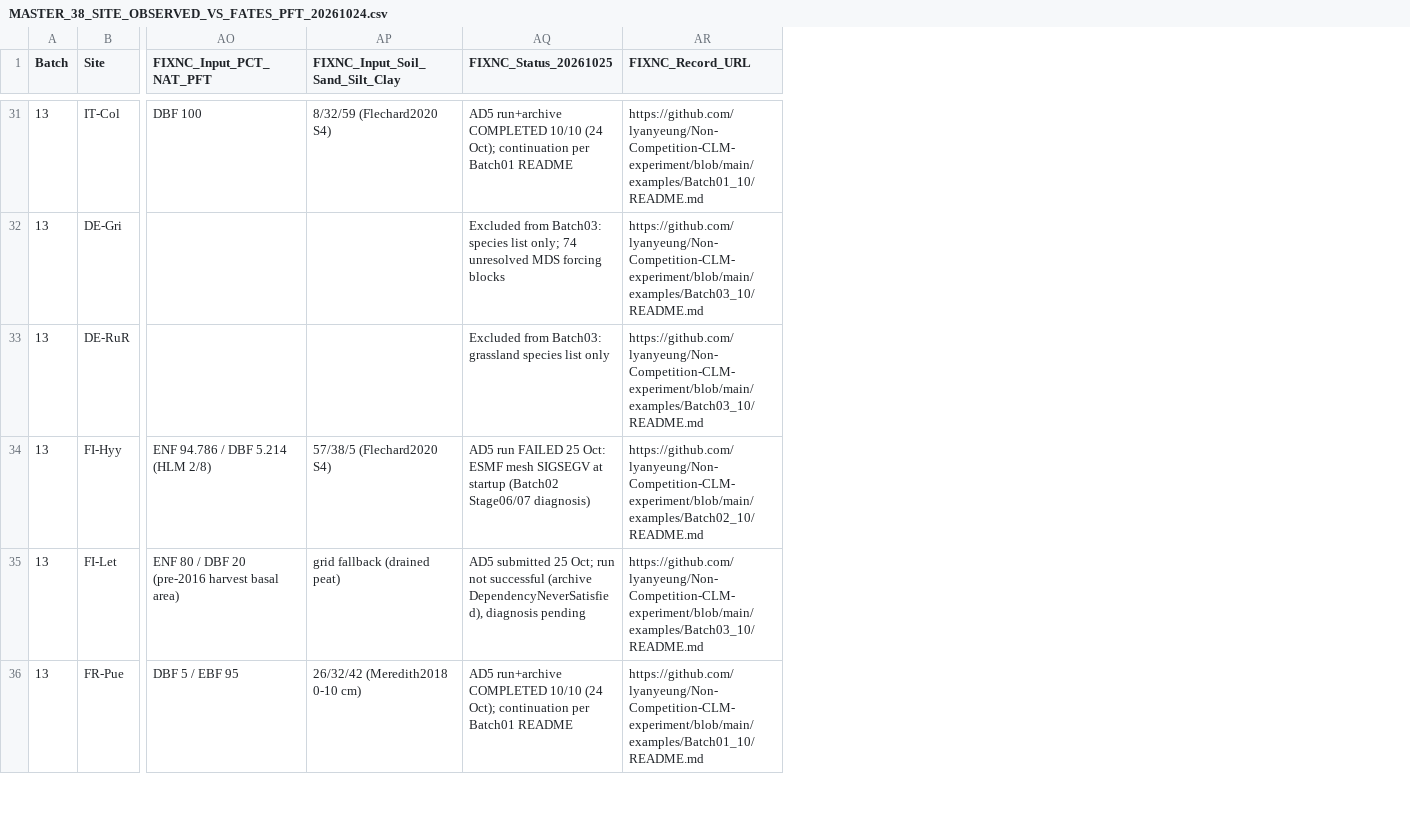
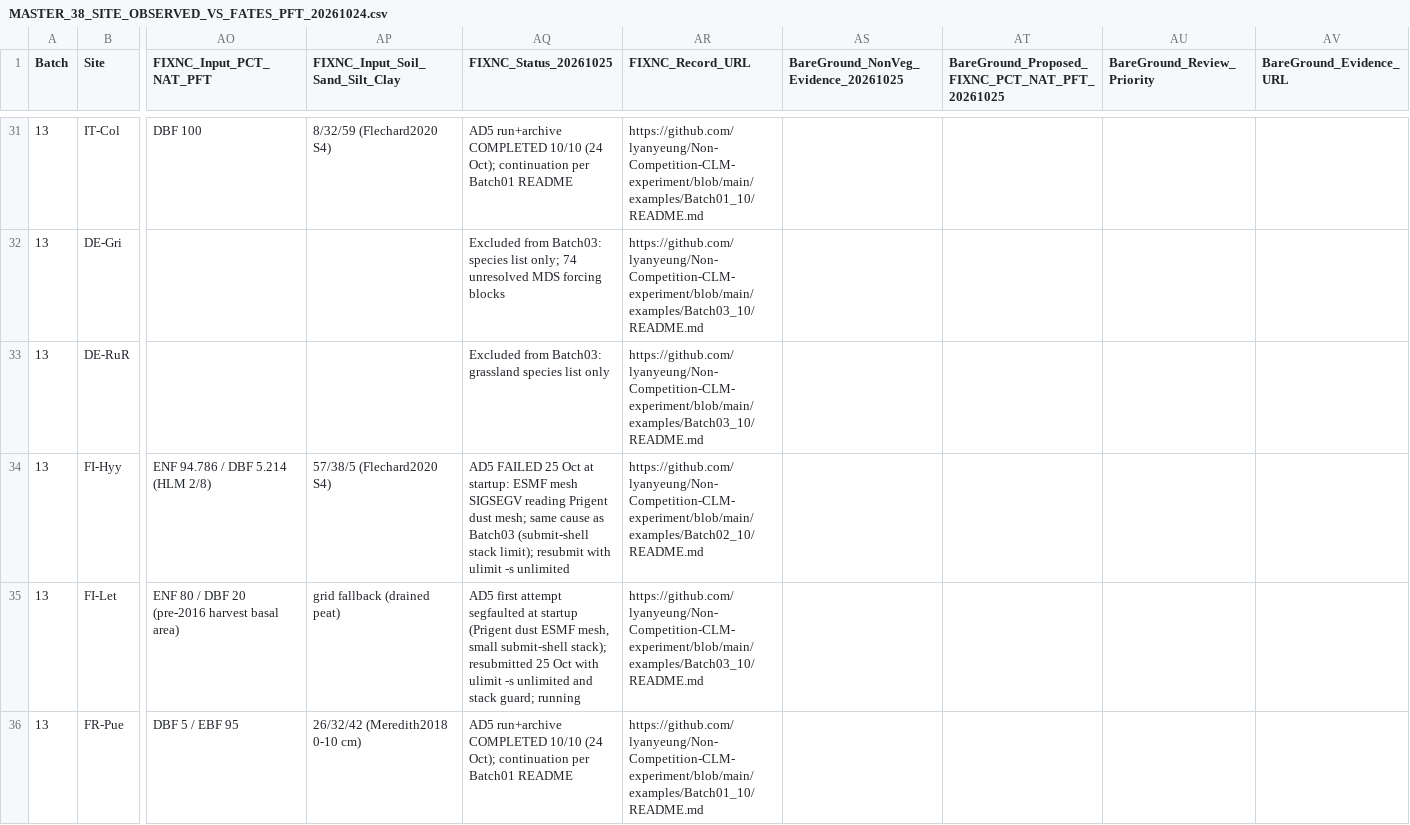
Before and after one commit to lyanyeung/CLM-FATES-single-site-workflows, a CSV file: examples/ICOS_sites/ICOS_PFT/MASTER_38_SITE_OBSERVED_VS_FATES_PFT_20261024.csv, drawn as a sheet; only a part is shown, gaps mark what is left out; the diff covers the shown part only; the diff names each change by its address in the sheet, - before the commit and + after, or states it on an @@ line.

```diff
--- a/examples/ICOS_sites/ICOS_PFT/MASTER_38_SITE_OBSERVED_VS_FATES_PFT_20261024.csv
+++ b/examples/ICOS_sites/ICOS_PFT/MASTER_38_SITE_OBSERVED_VS_FATES_PFT_20261024.csv
+column AS, row 1: BareGround_NonVeg_Evidence_20261025
+column AT, row 1: BareGround_Proposed_FIXNC_PCT_NAT_PFT_20261025
+column AU (BareGround_Review_Priority), empty
+column AV (BareGround_Evidence_URL), empty
-AQ34 (FIXNC_Status_20261025): AD5 run FAILED 25 Oct: ESMF mesh SIGSEGV at startup (Batch02 Stage06/07 diagnosis)
+AQ34 (FIXNC_Status_20261025): AD5 FAILED 25 Oct at startup: ESMF mesh SIGSEGV reading Prigent dust mesh; same cause as Batch03 (submit-shell stack limit); resubmit with ulimit -s unlimited
-AQ35 (FIXNC_Status_20261025): AD5 submitted 25 Oct; run not successful (archive DependencyNeverSatisfied), diagnosis pending
+AQ35 (FIXNC_Status_20261025): AD5 first attempt segfaulted at startup (Prigent dust ESMF mesh, small submit-shell stack); resubmitted 25 Oct with ulimit -s unlimited and stack guard; running
```
Also changed, not shown: 12 edited cells elsewhere in this file, 3 other files.
